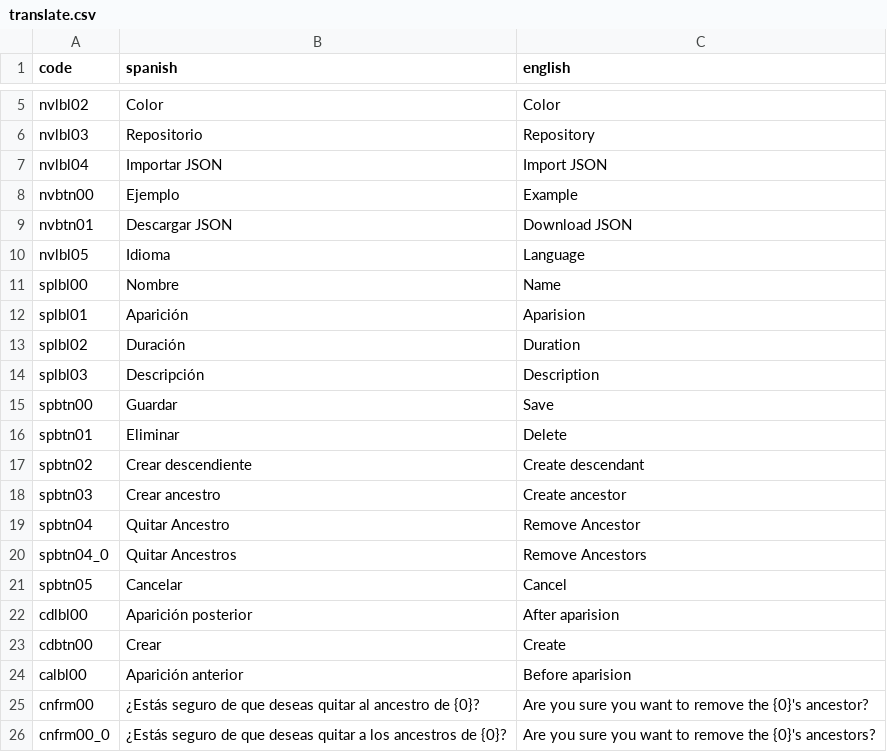
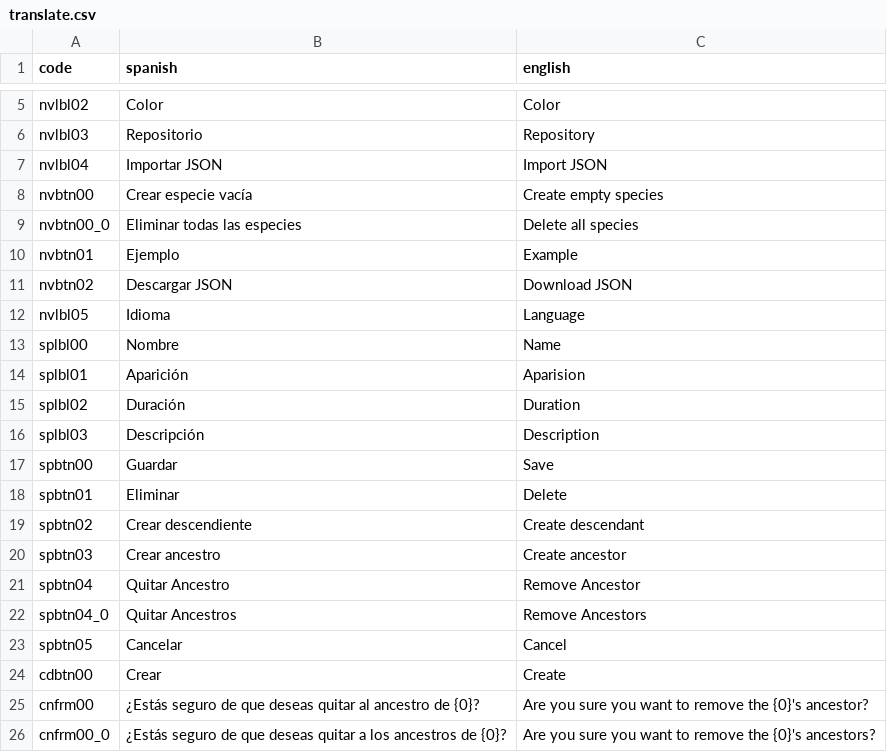
Before and after one commit to LUCHER4321/chrono-phylo-tree, a CSV file: public/translate.csv, drawn as a sheet; only a part is shown, gaps mark what is left out.

Commit message:
Update translate.csv

```diff
--- a/public/translate.csv
+++ b/public/translate.csv
@@ -7,4 +7,6 @@ nvlbl03;Repositorio;Repository
 nvlbl04;Importar JSON;Import JSON
-nvbtn00;Ejemplo;Example
-nvbtn01;Descargar JSON;Download JSON
+nvbtn00;Crear especie vacía;Create empty species
+nvbtn00_0;Eliminar todas las especies;Delete all species
+nvbtn01;Ejemplo;Example
+nvbtn02;Descargar JSON;Download JSON
 nvlbl05;Idioma;Language
@@ -21,5 +23,3 @@ spbtn04_0;Quitar Ancestros;Remove Ancestors
 spbtn05;Cancelar;Cancel
-cdlbl00;Aparición posterior;After aparision
 cdbtn00;Crear;Create
-calbl00;Aparición anterior;Before aparision
 cnfrm00;¿Estás seguro de que deseas quitar al ancestro de {0}?;Are you sure you want to remove the {0}'s ancestor?
```
